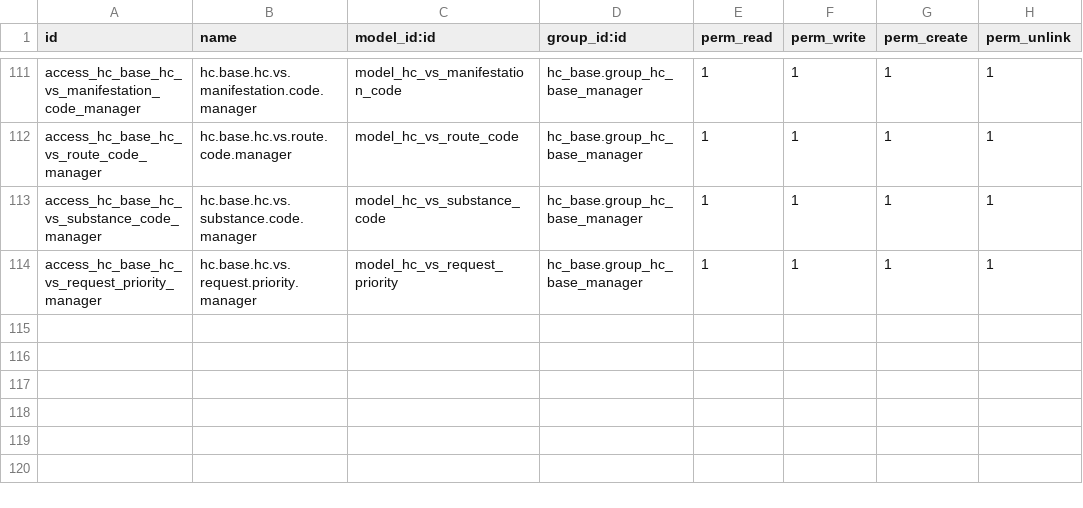
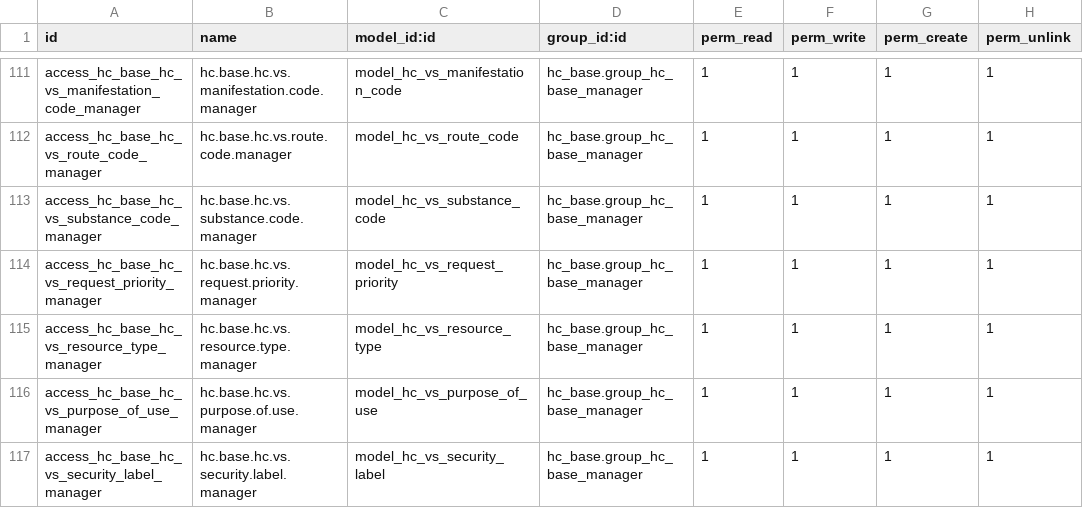
Before and after one commit to LasLabs/odoo-fhir, a CSV file: addons/hc_base/security/ir.model.access.csv, drawn as a sheet; only a part is shown, gaps mark what is left out.

```diff
--- a/addons/hc_base/security/ir.model.access.csv
+++ b/addons/hc_base/security/ir.model.access.csv
@@ -114 +114,4 @@ access_hc_base_hc_vs_substance_code_manager,hc.base.hc.vs.substance.code.manager
 access_hc_base_hc_vs_request_priority_manager,hc.base.hc.vs.request.priority.manager,model_hc_vs_request_priority,hc_base.group_hc_base_manager,1,1,1,1
+access_hc_base_hc_vs_resource_type_manager,hc.base.hc.vs.resource.type.manager,model_hc_vs_resource_type,hc_base.group_hc_base_manager,1,1,1,1
+access_hc_base_hc_vs_purpose_of_use_manager,hc.base.hc.vs.purpose.of.use.manager,model_hc_vs_purpose_of_use,hc_base.group_hc_base_manager,1,1,1,1
+access_hc_base_hc_vs_security_label_manager,hc.base.hc.vs.security.label.manager,model_hc_vs_security_label,hc_base.group_hc_base_manager,1,1,1,1
```
Also changed, not shown: 18 other files.
